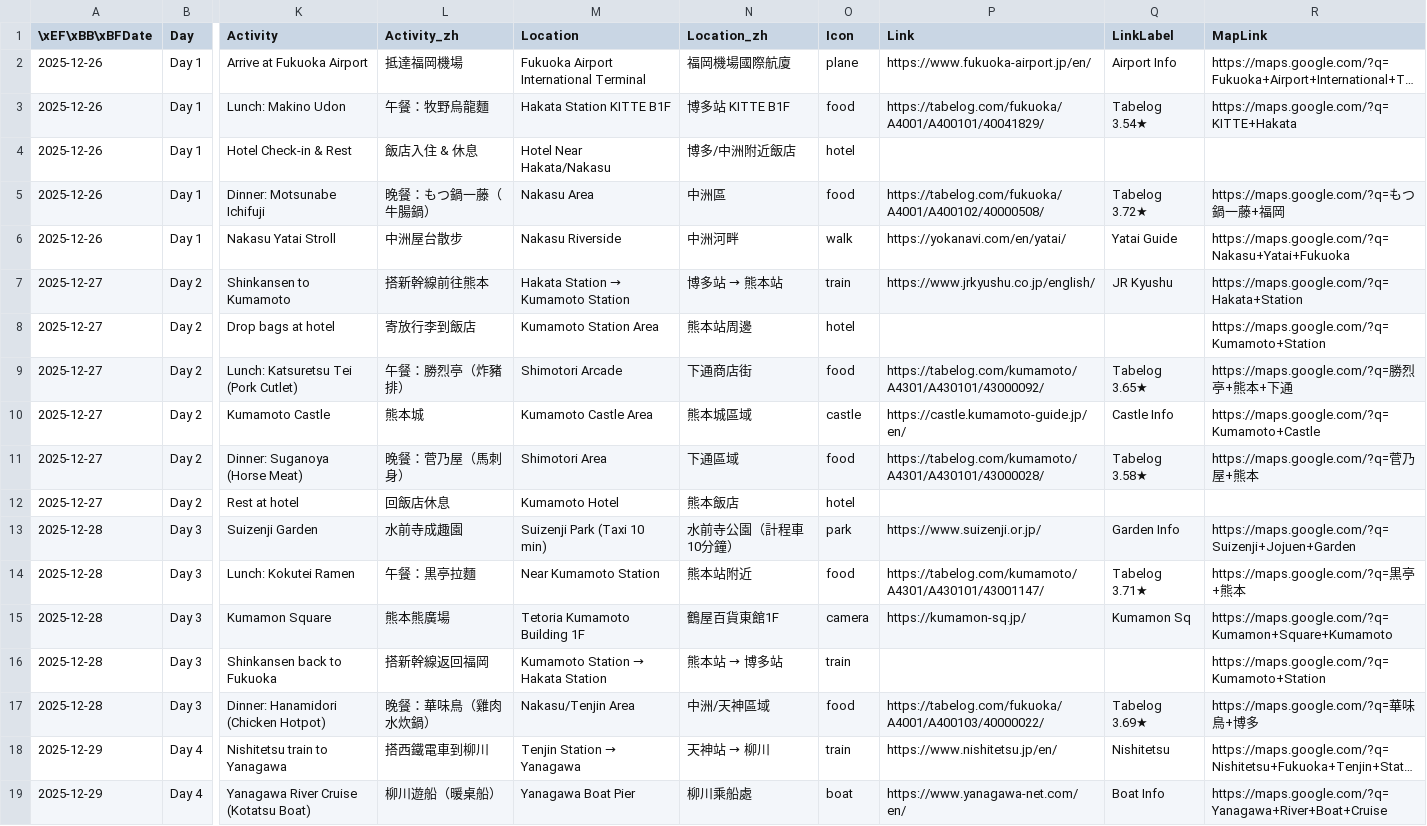
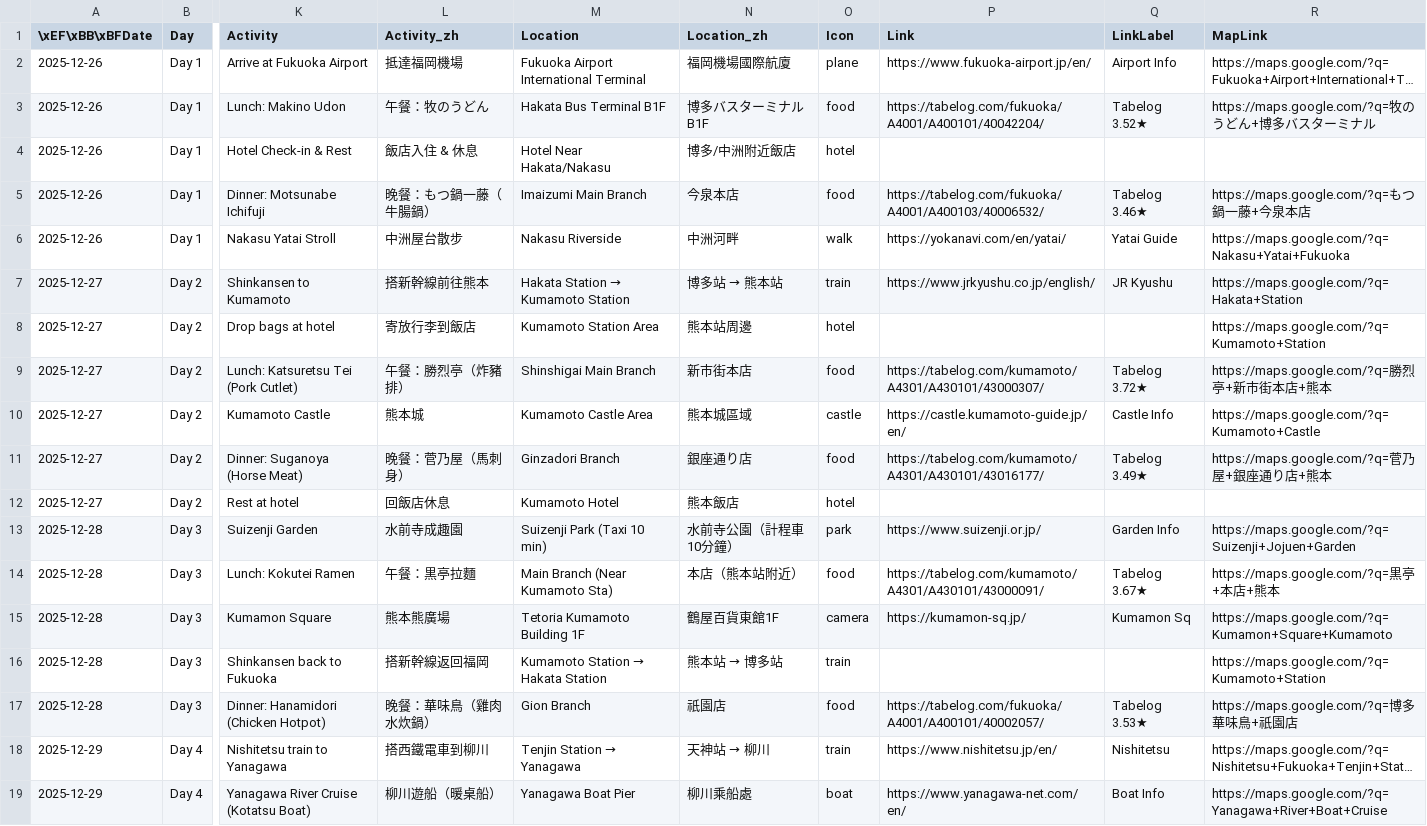
Before and after one commit to crayonluffy/fukuoka-trip-2025, a CSV file: fukuoka-trip-data.csv, drawn as a sheet; only a part is shown, gaps mark what is left out; long unchanged cells end in …; the diff covers the shown part only; the diff names each change by its address in the sheet, - before the commit and + after, or states it on an @@ line.

Commit message:
Update csv

```diff
--- a/fukuoka-trip-data.csv
+++ b/fukuoka-trip-data.csv
-L3 (Activity_zh): 午餐：牧野烏龍麵
+L3 (Activity_zh): 午餐：牧のうどん
-M3 (Location): Hakata Station KITTE B1F
+M3 (Location): Hakata Bus Terminal B1F
-N3 (Location_zh): 博多站 KITTE B1F
+N3 (Location_zh): 博多バスターミナル B1F
-P3 (Link): https://tabelog.com/fukuoka/A4001/A400101/40041829/
+P3 (Link): https://tabelog.com/fukuoka/A4001/A400101/40042204/
-Q3 (LinkLabel): Tabelog 3.54★
+Q3 (LinkLabel): Tabelog 3.52★
-R3 (MapLink): https://maps.google.com/?q=KITTE+Hakata
+R3 (MapLink): https://maps.google.com/?q=牧のうどん+博多バスターミナル
-M5 (Location): Nakasu Area
+M5 (Location): Imaizumi Main Branch
-N5 (Location_zh): 中洲區
+N5 (Location_zh): 今泉本店
-P5 (Link): https://tabelog.com/fukuoka/A4001/A400102/40000508/
+P5 (Link): https://tabelog.com/fukuoka/A4001/A400103/40006532/
-Q5 (LinkLabel): Tabelog 3.72★
+Q5 (LinkLabel): Tabelog 3.46★
-R5 (MapLink): https://maps.google.com/?q=もつ鍋一藤+福岡
+R5 (MapLink): https://maps.google.com/?q=もつ鍋一藤+今泉本店
-M9 (Location): Shimotori Arcade
+M9 (Location): Shinshigai Main Branch
-N9 (Location_zh): 下通商店街
+N9 (Location_zh): 新市街本店
-P9 (Link): https://tabelog.com/kumamoto/A4301/A430101/43000092/
+P9 (Link): https://tabelog.com/kumamoto/A4301/A430101/43000307/
-Q9 (LinkLabel): Tabelog 3.65★
+Q9 (LinkLabel): Tabelog 3.72★
-R9 (MapLink): https://maps.google.com/?q=勝烈亭+熊本+下通
+R9 (MapLink): https://maps.google.com/?q=勝烈亭+新市街本店+熊本
-M11 (Location): Shimotori Area
+M11 (Location): Ginzadori Branch
-N11 (Location_zh): 下通區域
+N11 (Location_zh): 銀座通り店
-P11 (Link): https://tabelog.com/kumamoto/A4301/A430101/43000028/
+P11 (Link): https://tabelog.com/kumamoto/A4301/A430101/43016177/
-Q11 (LinkLabel): Tabelog 3.58★
+Q11 (LinkLabel): Tabelog 3.49★
-R11 (MapLink): https://maps.google.com/?q=菅乃屋+熊本
+R11 (MapLink): https://maps.google.com/?q=菅乃屋+銀座通り店+熊本
-M14 (Location): Near Kumamoto Station
+M14 (Location): Main Branch (Near Kumamoto Sta)
-N14 (Location_zh): 熊本站附近
+N14 (Location_zh): 本店（熊本站附近）
-P14 (Link): https://tabelog.com/kumamoto/A4301/A430101/43001147/
+P14 (Link): https://tabelog.com/kumamoto/A4301/A430101/43000091/
-Q14 (LinkLabel): Tabelog 3.71★
+Q14 (LinkLabel): Tabelog 3.67★
-R14 (MapLink): https://maps.google.com/?q=黒亭+熊本
+R14 (MapLink): https://maps.google.com/?q=黒亭+本店+熊本
-M17 (Location): Nakasu/Tenjin Area
+M17 (Location): Gion Branch
-N17 (Location_zh): 中洲/天神區域
+N17 (Location_zh): 祇園店
-P17 (Link): https://tabelog.com/fukuoka/A4001/A400103/40000022/
+P17 (Link): https://tabelog.com/fukuoka/A4001/A400101/40002057/
-Q17 (LinkLabel): Tabelog 3.69★
+Q17 (LinkLabel): Tabelog 3.53★
-R17 (MapLink): https://maps.google.com/?q=華味鳥+博多
+R17 (MapLink): https://maps.google.com/?q=博多華味鳥+祇園店
```
Also changed, not shown: 11 edited cells elsewhere in this file.
